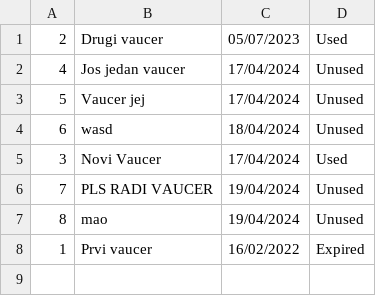
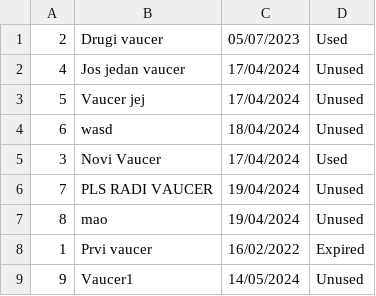
Before and after one commit to breskva01/SIMS-Projekat-Grupa4-TimD, a CSV file: InitialProject/InitialProject/Resources/Data/vouchers.csv, drawn as a sheet; the diff names each change by its address in the sheet, - before the commit and + after, or states it on an @@ line.

```diff
--- a/InitialProject/InitialProject/Resources/Data/vouchers.csv
+++ b/InitialProject/InitialProject/Resources/Data/vouchers.csv
+row 9: 9 | Vaucer1 | 14/05/2024 | Unused
```
Also changed, not shown: InitialProject/InitialProject/Resources/Data/tours.csv, InitialProject/InitialProject/Resources/Data/users.csv, 11 other files.
